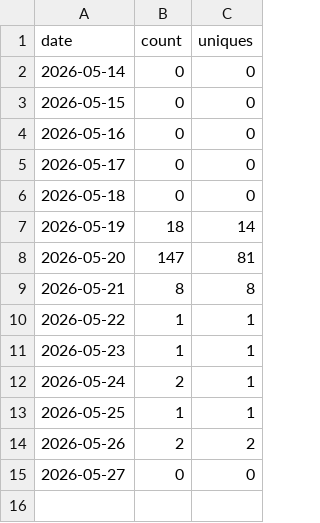
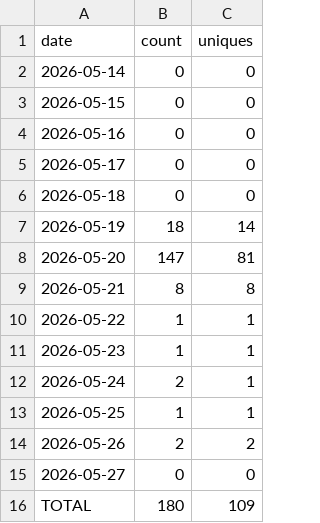
Before and after one commit to sowmyachintakindi/TrafficStats, a CSV file: traffic/clones.csv, drawn as a sheet.

```diff
--- a/traffic/clones.csv
+++ b/traffic/clones.csv
@@ -15 +15,2 @@ date,count,uniques
 2026-05-27,0,0
+TOTAL,180,109
```
Also changed, not shown: traffic/views.csv.
